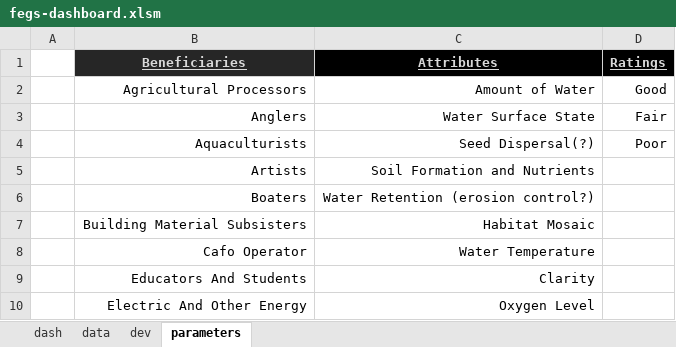
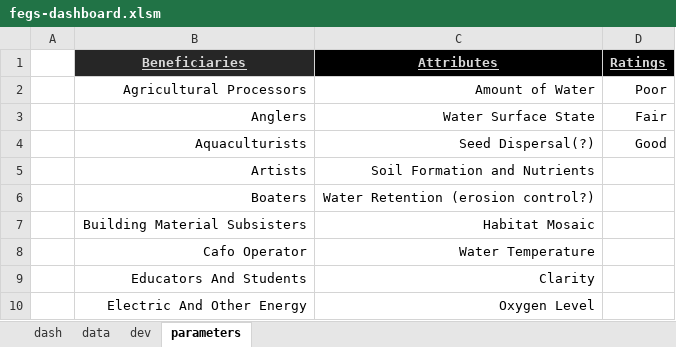
Before and after one commit to USEPA/fegs-dashboard, an Excel workbook: fegs-dashboard.xlsm, sheet parameters, drawn as a sheet; only a part is shown; values as stored, in another font and other column widths than the file's, no borders; charts and pictures not drawn; the diff names each change by its address in the sheet, - before the commit and + after, or states it on an @@ line.

```diff
--- a/fegs-dashboard.xlsm (sheet parameters)
+++ b/fegs-dashboard.xlsm (sheet parameters)
-D2 (Ratings): Good
+D2 (Ratings): Poor
-D4 (Ratings): Poor
+D4 (Ratings): Good
```
Also changed, not shown: sheet data, sheet dash, charts or pictures, 2 other files.
